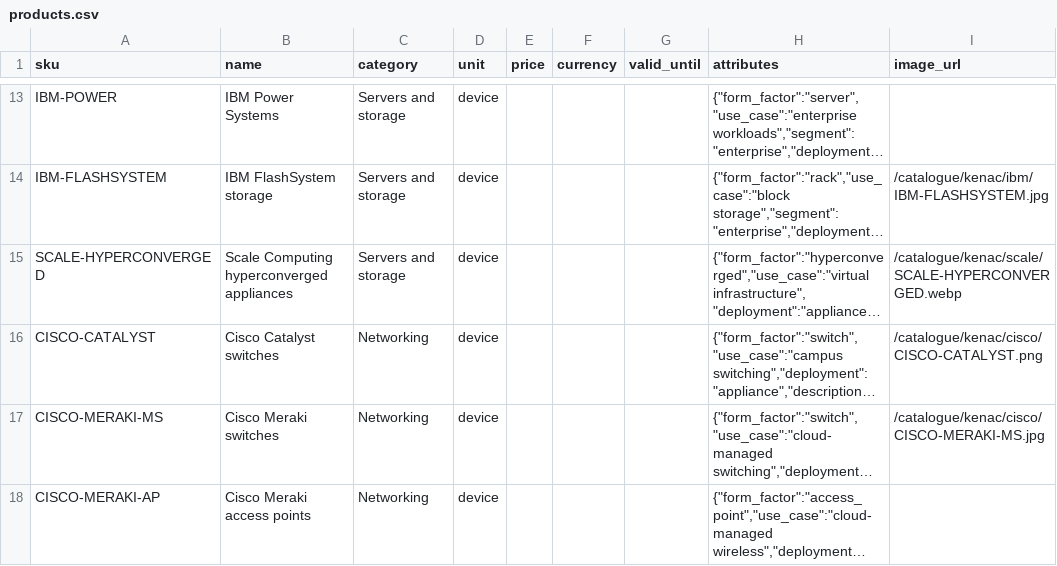
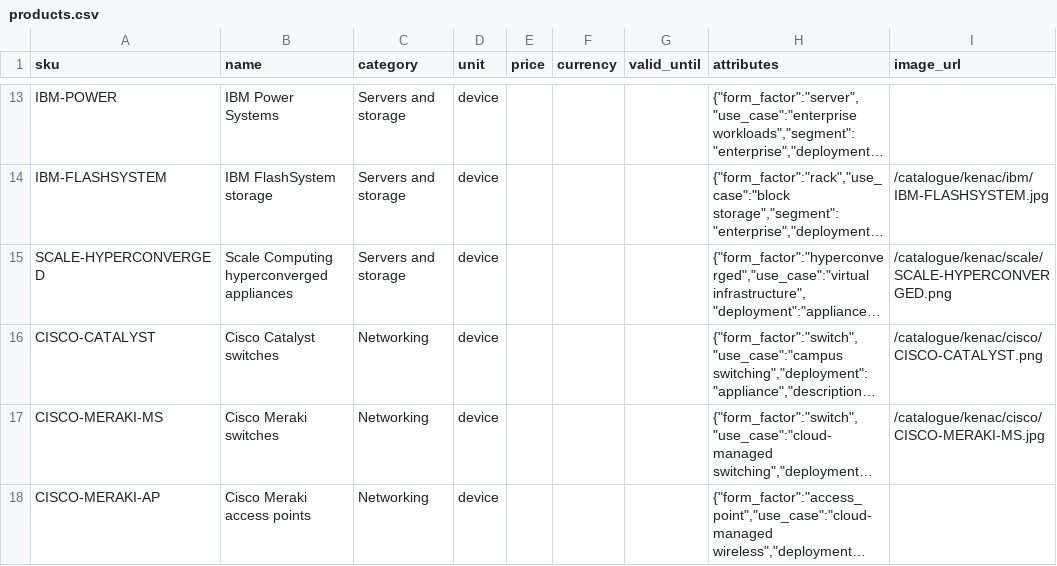
Before and after one commit to Kenac-Innovations/budget-buddy, a CSV file: catalogue/kenac/products.csv, drawn as a sheet; only a part is shown, gaps mark what is left out; long unchanged cells end in …; the diff names each change by its address in the sheet, - before the commit and + after, or states it on an @@ line.

Commit message:
fix(catalogue): curate official hardware product images

```diff
--- a/catalogue/kenac/products.csv
+++ b/catalogue/kenac/products.csv
-I15 (image_url): /catalogue/kenac/scale/SCALE-HYPERCONVERGED.webp
+I15 (image_url): /catalogue/kenac/scale/SCALE-HYPERCONVERGED.png
```
Also changed, not shown: 11 other files.
